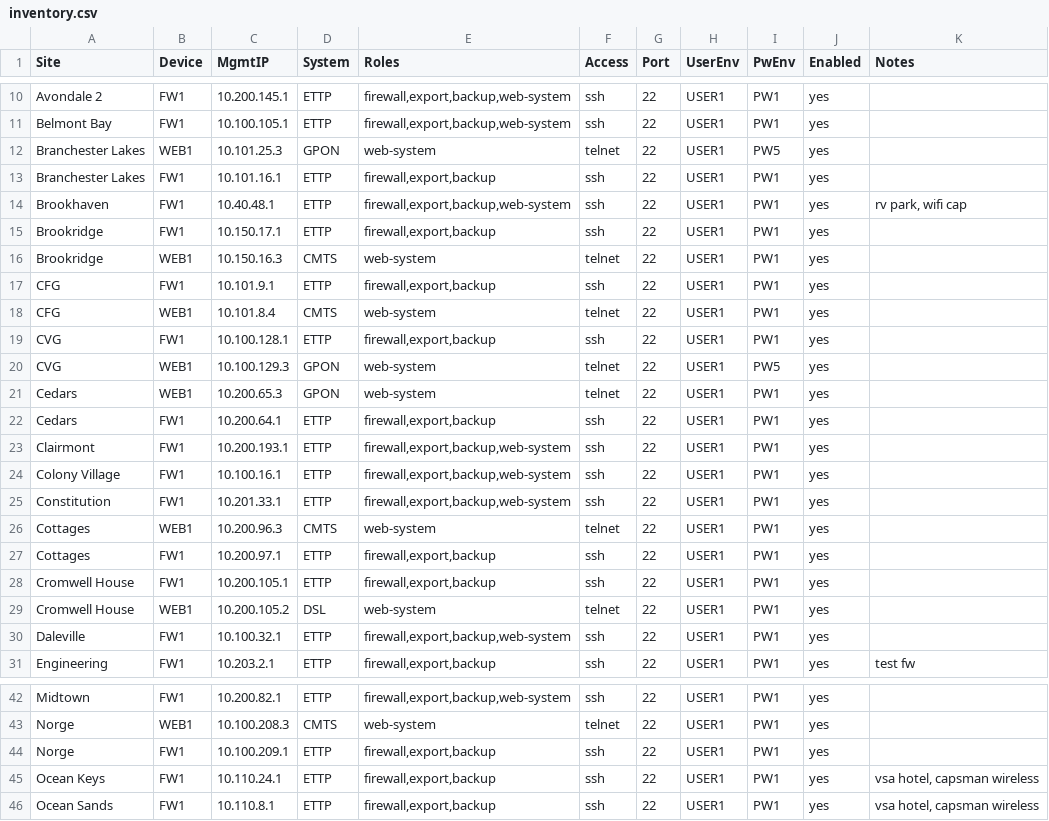
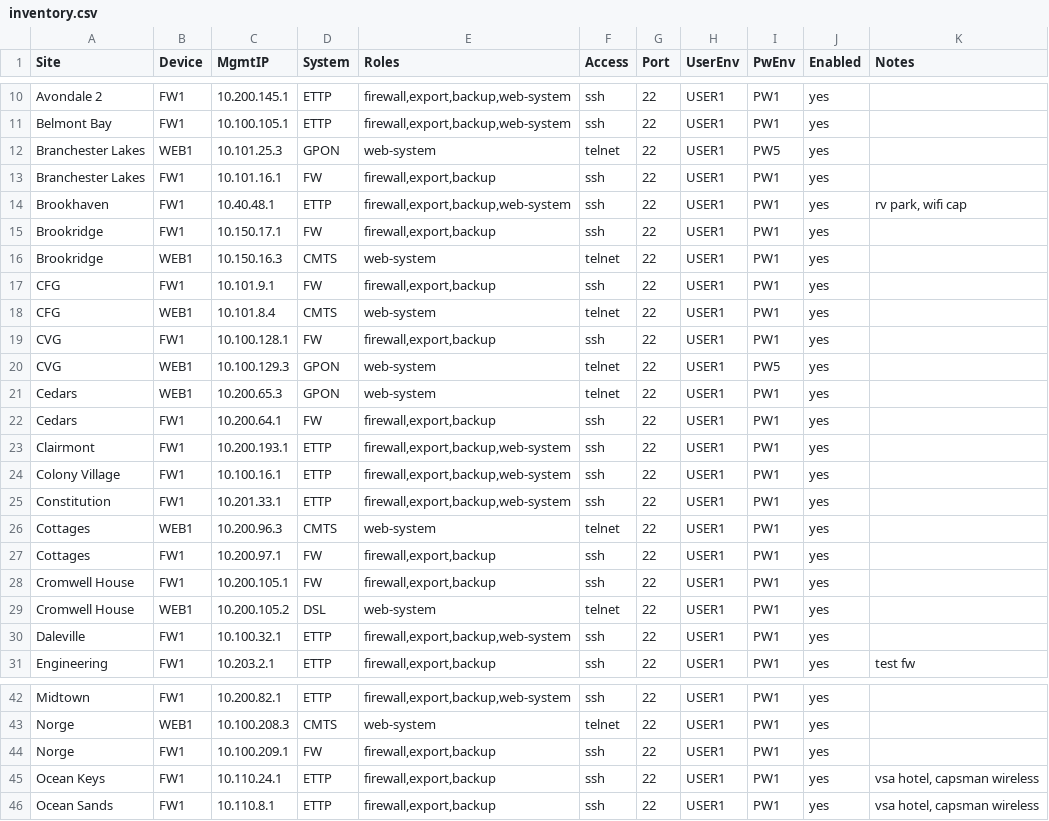
Before and after one commit to cptnkickbutt/netops, a CSV file: inventory.csv, drawn as a sheet; only a part is shown, gaps mark what is left out; the diff covers the shown part only.

```diff
--- a/inventory.csv
+++ b/inventory.csv
@@ -12,12 +12,12 @@ Belmont Bay,FW1,10.100.105.1,ETTP,"firewall,export,backup,web-system",ssh,22,USE
 Branchester Lakes,WEB1,10.101.25.3,GPON,web-system,telnet,22,USER1,PW5,yes,
-Branchester Lakes,FW1,10.101.16.1,ETTP,"firewall,export,backup",ssh,22,USER1,PW1,yes,
+Branchester Lakes,FW1,10.101.16.1,FW,"firewall,export,backup",ssh,22,USER1,PW1,yes,
 Brookhaven,FW1,10.40.48.1,ETTP,"firewall,export,backup,web-system",ssh,22,USER1,PW1,yes,"rv park, wifi cap"
-Brookridge,FW1,10.150.17.1,ETTP,"firewall,export,backup",ssh,22,USER1,PW1,yes,
+Brookridge,FW1,10.150.17.1,FW,"firewall,export,backup",ssh,22,USER1,PW1,yes,
 Brookridge,WEB1,10.150.16.3,CMTS,web-system,telnet,22,USER1,PW1,yes,
-CFG,FW1,10.101.9.1,ETTP,"firewall,export,backup",ssh,22,USER1,PW1,yes,
+CFG,FW1,10.101.9.1,FW,"firewall,export,backup",ssh,22,USER1,PW1,yes,
 CFG,WEB1,10.101.8.4,CMTS,web-system,telnet,22,USER1,PW1,yes,
-CVG,FW1,10.100.128.1,ETTP,"firewall,export,backup",ssh,22,USER1,PW1,yes,
+CVG,FW1,10.100.128.1,FW,"firewall,export,backup",ssh,22,USER1,PW1,yes,
 CVG,WEB1,10.100.129.3,GPON,web-system,telnet,22,USER1,PW5,yes,
 Cedars,WEB1,10.200.65.3,GPON,web-system,telnet,22,USER1,PW1,yes,
-Cedars,FW1,10.200.64.1,ETTP,"firewall,export,backup",ssh,22,USER1,PW1,yes,
+Cedars,FW1,10.200.64.1,FW,"firewall,export,backup",ssh,22,USER1,PW1,yes,
 Clairmont,FW1,10.200.193.1,ETTP,"firewall,export,backup,web-system",ssh,22,USER1,PW1,yes,
@@ -26,4 +26,4 @@ Constitution,FW1,10.201.33.1,ETTP,"firewall,export,backup,web-system",ssh,22,USE
 Cottages,WEB1,10.200.96.3,CMTS,web-system,telnet,22,USER1,PW1,yes,
-Cottages,FW1,10.200.97.1,ETTP,"firewall,export,backup",ssh,22,USER1,PW1,yes,
-Cromwell House,FW1,10.200.105.1,ETTP,"firewall,export,backup",ssh,22,USER1,PW1,yes,
+Cottages,FW1,10.200.97.1,FW,"firewall,export,backup",ssh,22,USER1,PW1,yes,
+Cromwell House,FW1,10.200.105.1,FW,"firewall,export,backup",ssh,22,USER1,PW1,yes,
 Cromwell House,WEB1,10.200.105.2,DSL,web-system,telnet,22,USER1,PW1,yes,
@@ -43,3 +43,3 @@ Midtown,FW1,10.200.82.1,ETTP,"firewall,export,backup,web-system",ssh,22,USER1,PW
 Norge,WEB1,10.100.208.3,CMTS,web-system,telnet,22,USER1,PW1,yes,
-Norge,FW1,10.100.209.1,ETTP,"firewall,export,backup",ssh,22,USER1,PW1,yes,
+Norge,FW1,10.100.209.1,FW,"firewall,export,backup",ssh,22,USER1,PW1,yes,
 Ocean Keys,FW1,10.110.24.1,ETTP,"firewall,export,backup",ssh,22,USER1,PW1,yes,"vsa hotel, capsman wireless"
```
Also changed, not shown: 11 edited cells elsewhere in this file, 24 other files.
